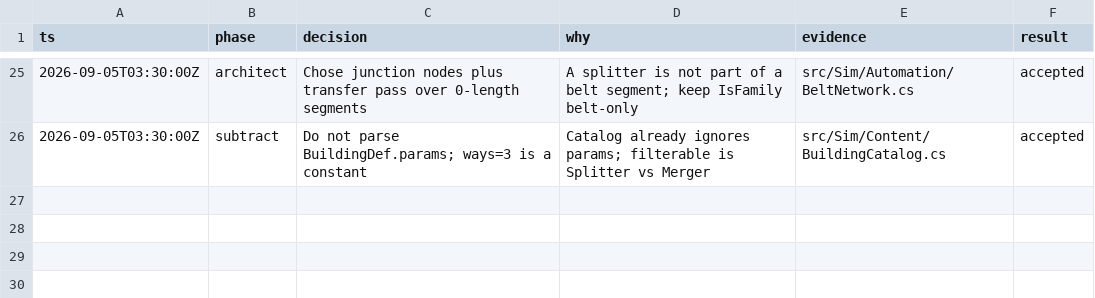
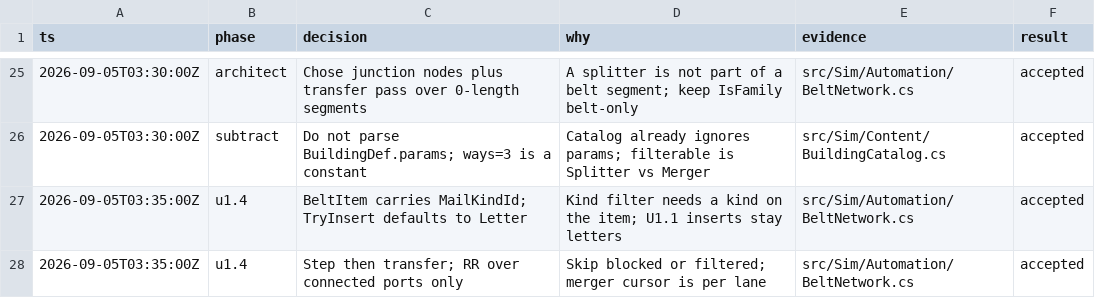
Before and after one commit to gfed-official/performative-mail, a TSV file: docs/m2-decisions.tsv, drawn as a sheet; only a part is shown, gaps mark what is left out; the diff names each change by its address in the sheet, - before the commit and + after, or states it on an @@ line.

```diff
--- a/docs/m2-decisions.tsv
+++ b/docs/m2-decisions.tsv
+row 27: 2026-09-05T03:35:00Z | u1.4 | BeltItem carries MailKindId; TryInsert defaults to Letter | Kind filter needs a kind on the item; U1.1 inserts stay letters | src/Sim/Automation/BeltNetwork.cs | accepted
+row 28: 2026-09-05T03:35:00Z | u1.4 | Step then transfer; RR over connected ports only | Skip blocked or filtered; merger cursor is per lane | src/Sim/Automation/BeltNetwork.cs | accepted
```
Also changed, not shown: 3 other files.
